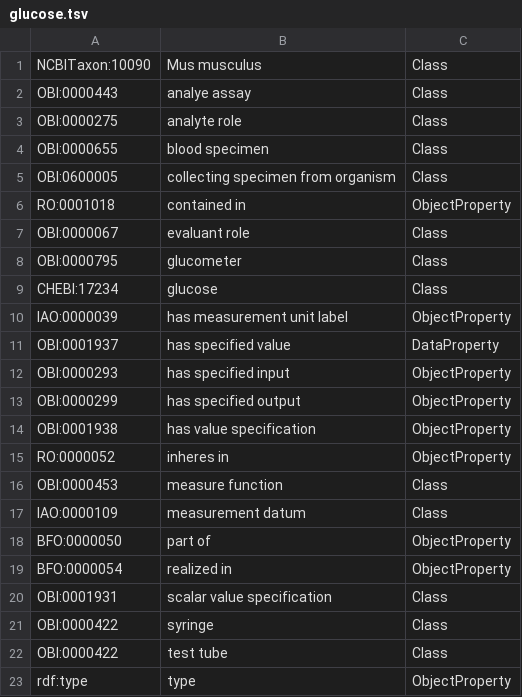
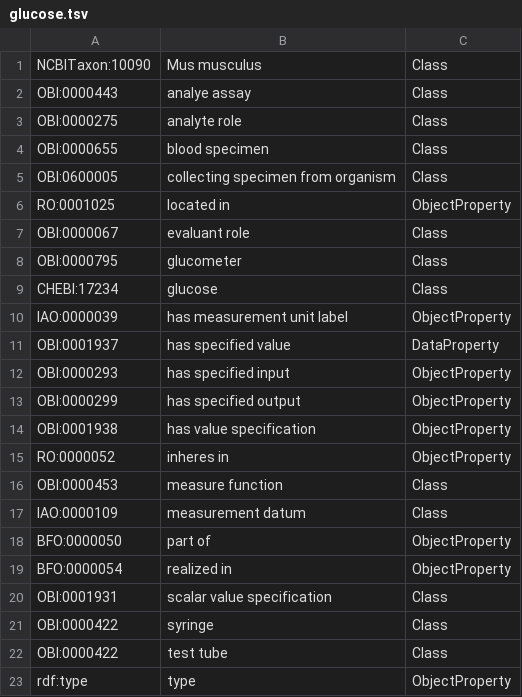
Before and after one commit to jamesaoverton/obi-experiment, a TSV file: glucose.tsv, drawn as a sheet.

Commit message:
Use 'located in', fixes #2

```diff
--- a/glucose.tsv
+++ b/glucose.tsv
@@ -5,3 +5,3 @@ OBI:0000655	blood specimen	Class
 OBI:0600005	collecting specimen from organism	Class
-RO:0001018	contained in	ObjectProperty
+RO:0001025	located in	ObjectProperty
 OBI:0000067	evaluant role	Class
```
Also changed, not shown: 2 other files.
